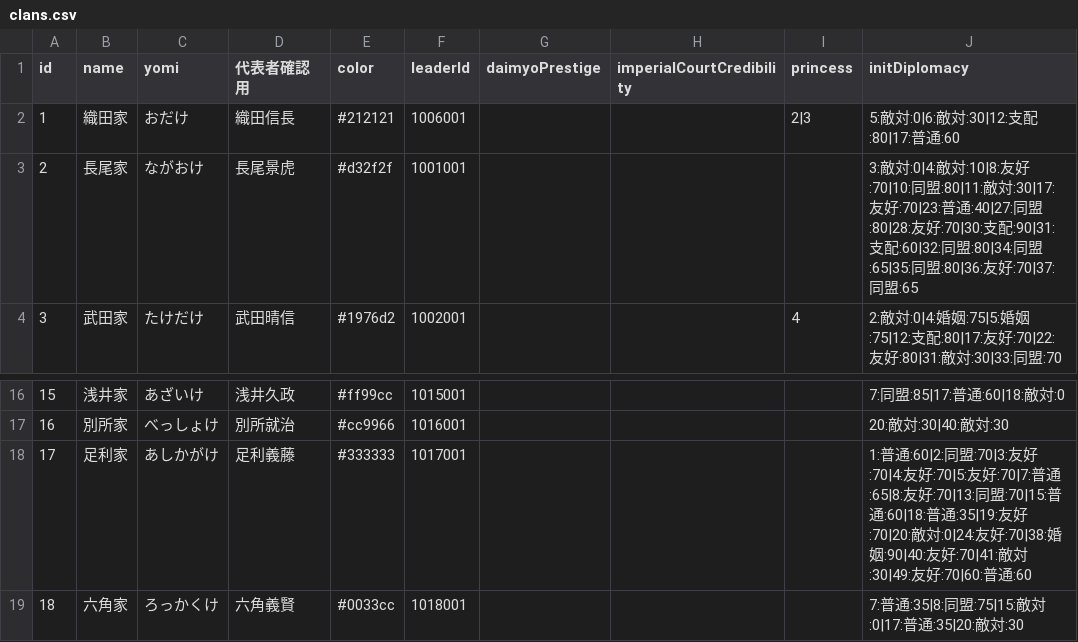
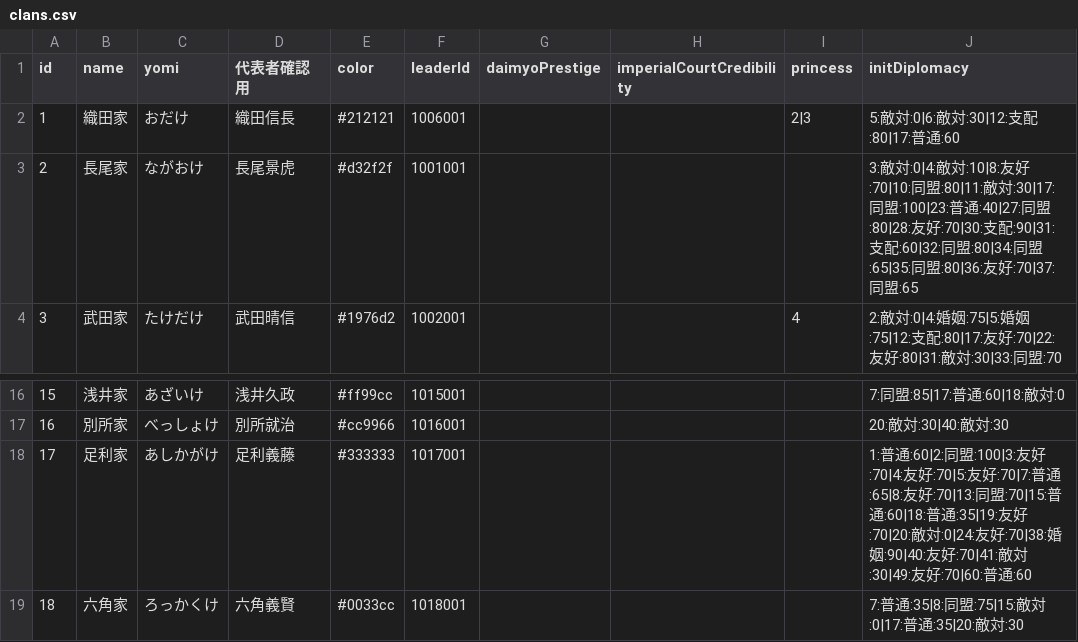
Before and after one commit to actrsys/sengoku-hadou, a CSV file: data/scenarios/1560_okehazama/clans.csv, drawn as a sheet; only a part is shown, gaps mark what is left out.

Commit message:
Add files via upload

```diff
--- a/data/scenarios/1560_okehazama/clans.csv
+++ b/data/scenarios/1560_okehazama/clans.csv
@@ -2,3 +2,3 @@ id,name,yomi,代表者確認用,color,leaderId,daimyoPrestige,imperialCourtCredi
 1,織田家,おだけ,織田信長,#212121,1006001,,,2|3,5:敵対:0|6:敵対:30|12:支配:80|17:普通:60
-2,長尾家,ながおけ,長尾景虎,#d32f2f,1001001,,,,3:敵対:0|4:敵対:10|8:友好:70|10:同盟:80|11:敵対:30|17:友好:70|23:普通:40|27:同盟:80|28:友好:70|30:支配:90|31:支配:60|32:同盟:80|34:同盟:65|35:同盟:80|36:友好:70|37:同盟:65
+2,長尾家,ながおけ,長尾景虎,#d32f2f,1001001,,,,3:敵対:0|4:敵対:10|8:友好:70|10:同盟:80|11:敵対:30|17:同盟:100|23:普通:40|27:同盟:80|28:友好:70|30:支配:90|31:支配:60|32:同盟:80|34:同盟:65|35:同盟:80|36:友好:70|37:同盟:65
 3,武田家,たけだけ,武田晴信,#1976d2,1002001,,,4,2:敵対:0|4:婚姻:75|5:婚姻:75|12:支配:80|17:友好:70|22:友好:80|31:敵対:30|33:同盟:70
@@ -17,3 +17,3 @@ id,name,yomi,代表者確認用,color,leaderId,daimyoPrestige,imperialCourtCredi
 16,別所家,べっしょけ,別所就治,#cc9966,1016001,,,,20:敵対:30|40:敵対:30
-17,足利家,あしかがけ,足利義藤,#333333,1017001,,,,1:普通:60|2:同盟:70|3:友好:70|4:友好:70|5:友好:70|7:普通:65|8:友好:70|13:同盟:70|15:普通:60|18:普通:35|19:友好:70|20:敵対:0|24:友好:70|38:婚姻:90|40:友好:70|41:敵対:30|49:友好:70|60:普通:60
+17,足利家,あしかがけ,足利義藤,#333333,1017001,,,,1:普通:60|2:同盟:100|3:友好:70|4:友好:70|5:友好:70|7:普通:65|8:友好:70|13:同盟:70|15:普通:60|18:普通:35|19:友好:70|20:敵対:0|24:友好:70|38:婚姻:90|40:友好:70|41:敵対:30|49:友好:70|60:普通:60
 18,六角家,ろっかくけ,六角義賢,#0033cc,1018001,,,,7:普通:35|8:同盟:75|15:敵対:0|17:普通:35|20:敵対:30
```
